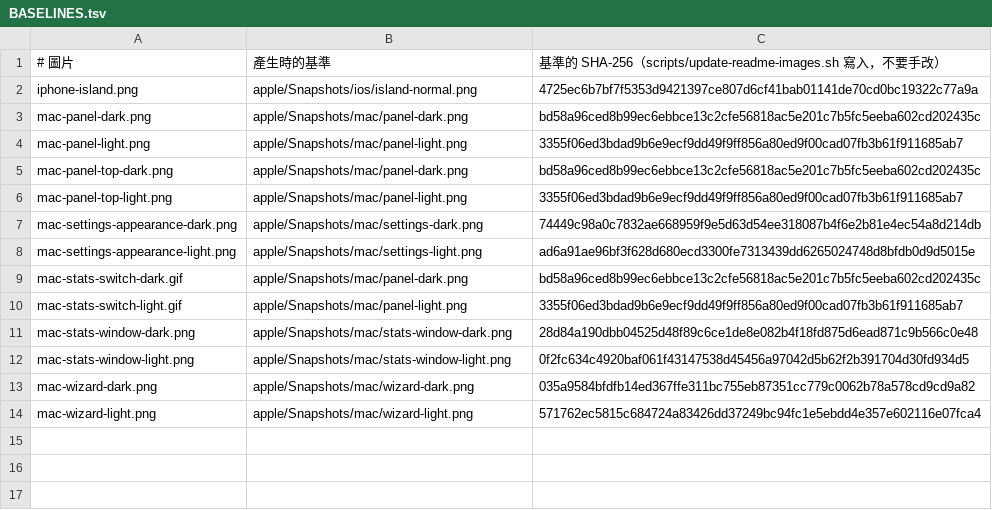
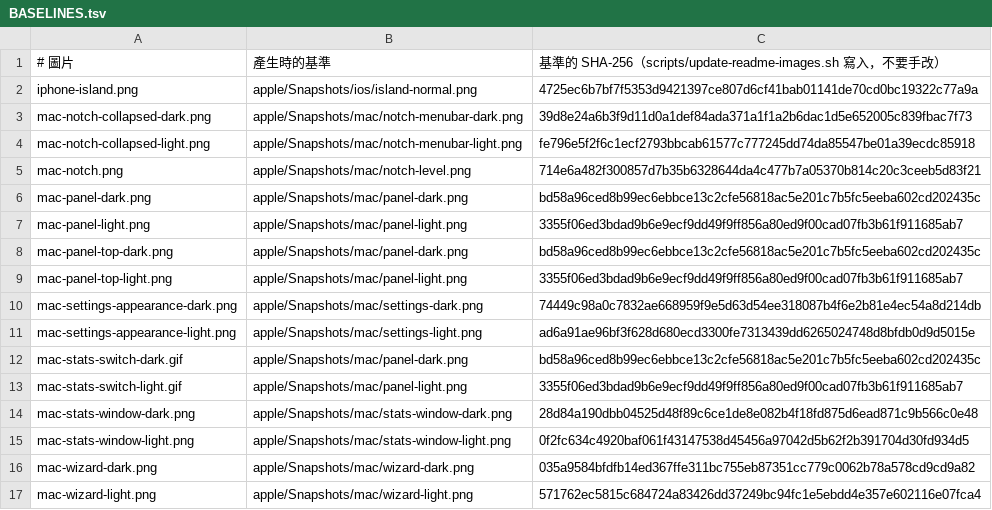
Before and after one commit to kevin930326/ai-usage-monitor, a TSV file: docs/images/BASELINES.tsv, drawn as a sheet; the diff names each change by its address in the sheet, - before the commit and + after, or states it on an @@ line.

```diff
--- a/docs/images/BASELINES.tsv
+++ b/docs/images/BASELINES.tsv
+row 3: mac-notch-collapsed-dark.png | apple/Snapshots/mac/notch-menubar-dark.png | 39d8e24a6b3f9d11d0a1def84ada371a1f1a2b6dac1d5e652005c839fbac7f73
+row 4: mac-notch-collapsed-light.png | apple/Snapshots/mac/notch-menubar-light.png | fe796e5f2f6c1ecf2793bbcab61577c777245dd74da85547be01a39ecdc85918
+row 5: mac-notch.png | apple/Snapshots/mac/notch-level.png | 714e6a482f300857d7b35b6328644da4c477b7a05370b814c20c3ceeb5d83f21
```
Also changed, not shown: docs/images/SOURCES.tsv, 16 other files.
